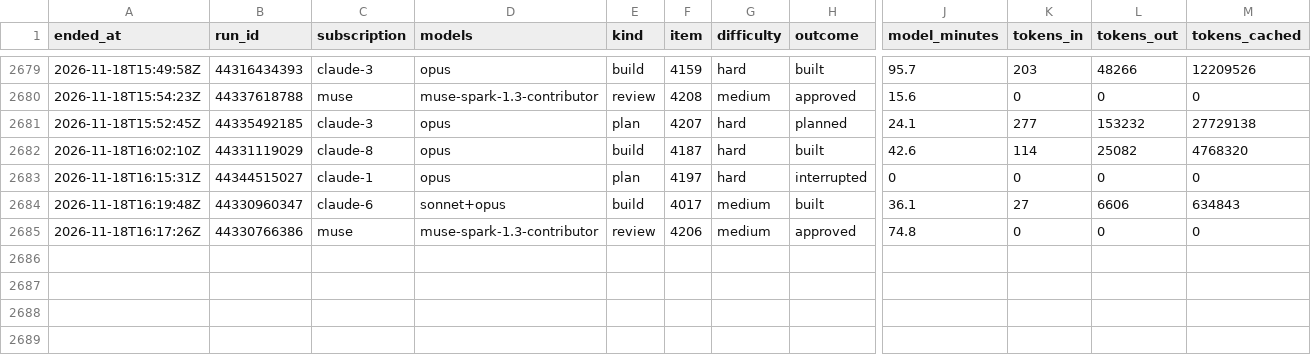
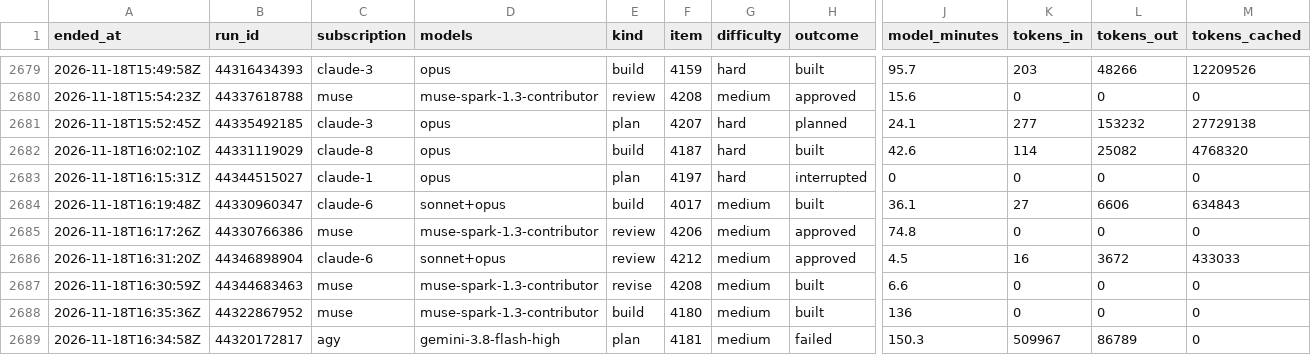
Before and after one commit to Jlore-Studios/JackiOh, a CSV file: usage/runs-2026-11.csv, drawn as a sheet; only a part is shown, gaps mark what is left out; rows hold the shown columns only; the diff names each change by its address in the sheet, - before the commit and + after, or states it on an @@ line.

Commit message:
usage: 54 row(s), 0 session(s), 0 week(s) [skip ci]

```diff
--- a/usage/runs-2026-11.csv
+++ b/usage/runs-2026-11.csv
+row 2686: 2026-11-18T16:31:20Z | 44346898904 | claude-6 | sonnet+opus | review | 4212 | medium | approved | 4.5 | 16 | 3672 | 433033
+row 2687: 2026-11-18T16:30:59Z | 44344683463 | muse | muse-spark-1.3-contributor | revise | 4208 | medium | built | 6.6 | 0 | 0 | 0
+row 2688: 2026-11-18T16:35:36Z | 44322867952 | muse | muse-spark-1.3-contributor | build | 4180 | medium | built | 136 | 0 | 0 | 0
+row 2689: 2026-11-18T16:34:58Z | 44320172817 | agy | gemini-3.8-flash-high | plan | 4181 | medium | failed | 150.3 | 509967 | 86789 | 0
```
Also changed, not shown: usage/pools-2026-11.csv, 2 other files.
